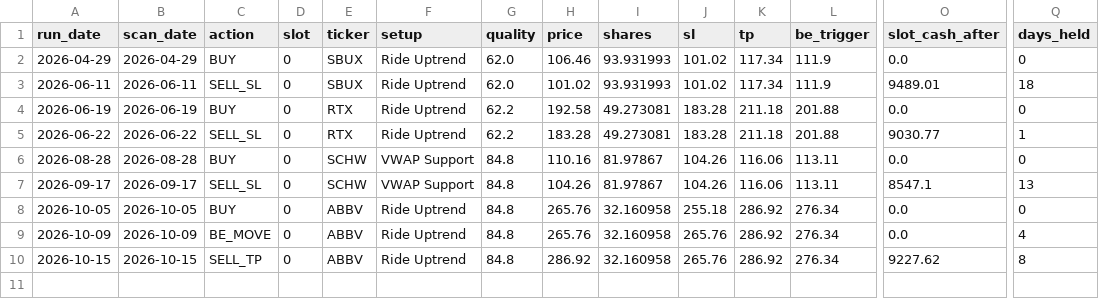
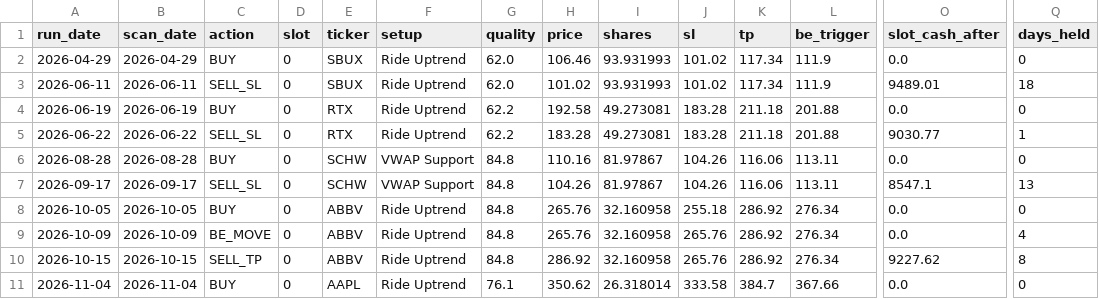
Before and after one commit to kienta1999/technical-analysis-stock-scanner, a CSV file: logs/paper_trades.csv, drawn as a sheet; only a part is shown, gaps mark what is left out; rows hold the shown columns only; the diff names each change by its address in the sheet, - before the commit and + after, or states it on an @@ line.

```diff
--- a/logs/paper_trades.csv
+++ b/logs/paper_trades.csv
+row 11: 2026-11-04 | 2026-11-04 | BUY | 0 | AAPL | Ride Uptrend | 76.1 | 350.62 | 26.318014 | 333.58 | 384.7 | 367.66 | 0.0 | 0
```
Also changed, not shown: logs/paper_portfolio.csv, 2 other files.
